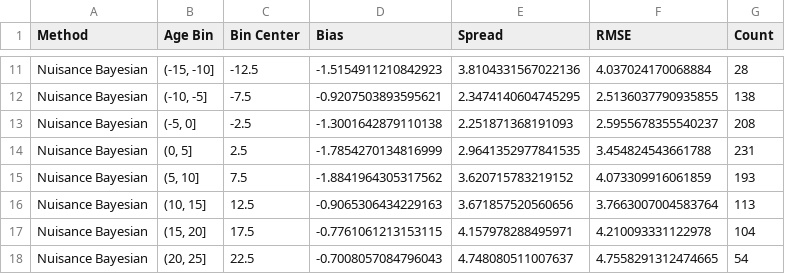
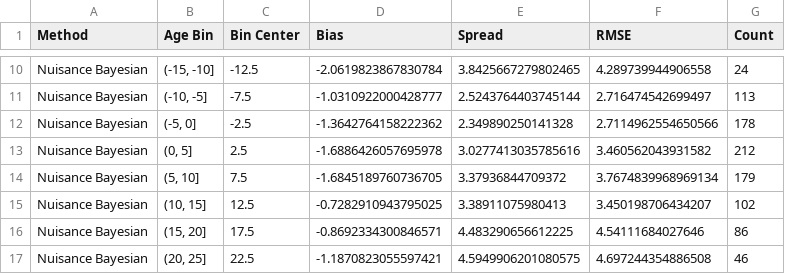
Before and after one commit to p-massey/bayesian_framework, a CSV file: outputs/method_comparison/comprehensive_metrics.csv, drawn as a sheet; only a part is shown, gaps mark what is left out; addresses are those after the commit; the diff covers the shown part only; the diff names each change by its address in the sheet, - before the commit and + after, or states it on an @@ line.

```diff
--- a/outputs/method_comparison/comprehensive_metrics.csv
+++ b/outputs/method_comparison/comprehensive_metrics.csv
-D10 (Bias): -1.5154911210842923
+D10 (Bias): -2.0619823867830784
-E10 (Spread): 3.8104331567022136
+E10 (Spread): 3.8425667279802465
-F10 (RMSE): 4.037024170068884
+F10 (RMSE): 4.289739944906558
-G10 (Count): 28
+G10 (Count): 24
-D11 (Bias): -0.9207503893595621
+D11 (Bias): -1.0310922000428777
-E11 (Spread): 2.3474140604745295
+E11 (Spread): 2.5243764403745144
-F11 (RMSE): 2.5136037790935855
+F11 (RMSE): 2.716474542699497
-G11 (Count): 138
+G11 (Count): 113
-D12 (Bias): -1.3001642879110138
+D12 (Bias): -1.3642764158222362
-E12 (Spread): 2.251871368191093
+E12 (Spread): 2.349890250141328
-F12 (RMSE): 2.5955678355540237
+F12 (RMSE): 2.7114962554650566
-G12 (Count): 208
+G12 (Count): 178
-D13 (Bias): -1.7854270134816999
+D13 (Bias): -1.6886426057695978
-E13 (Spread): 2.9641352977841535
+E13 (Spread): 3.0277413035785616
-F13 (RMSE): 3.454824543661788
+F13 (RMSE): 3.460562043931582
-G13 (Count): 231
+G13 (Count): 212
-D14 (Bias): -1.8841964305317562
+D14 (Bias): -1.6845189760736705
-E14 (Spread): 3.620715783219152
+E14 (Spread): 3.37936844709372
-F14 (RMSE): 4.073309916061859
+F14 (RMSE): 3.7674839968969134
-G14 (Count): 193
+G14 (Count): 179
-D15 (Bias): -0.9065306434229163
+D15 (Bias): -0.7282910943795025
-E15 (Spread): 3.671857520560656
+E15 (Spread): 3.38911075980413
-F15 (RMSE): 3.7663007004583764
+F15 (RMSE): 3.450198706434207
-G15 (Count): 113
+G15 (Count): 102
-D16 (Bias): -0.7761061213153115
+D16 (Bias): -0.8692334300846571
-E16 (Spread): 4.157978288495971
+E16 (Spread): 4.483290656612225
-F16 (RMSE): 4.210093331122978
+F16 (RMSE): 4.54111684027646
-G16 (Count): 104
+G16 (Count): 86
-D17 (Bias): -0.7008057084796043
+D17 (Bias): -1.1870823055597421
-E17 (Spread): 4.748080511007637
+E17 (Spread): 4.5949906201080575
-F17 (RMSE): 4.7558291312474665
+F17 (RMSE): 4.697244354886508
-G17 (Count): 54
+G17 (Count): 46
```
Also changed, not shown: 3 removed rows and 64 edited cells elsewhere in this file, outputs/method_comparison/binned_comparison_stats.csv, outputs/method_comparison/detailed_metrics_2day.csv, 20 other files.
